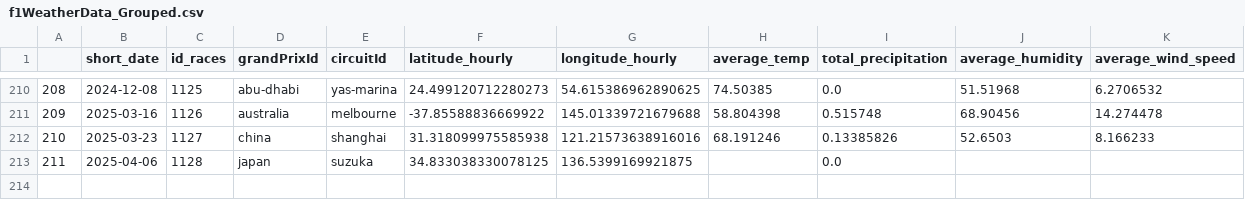
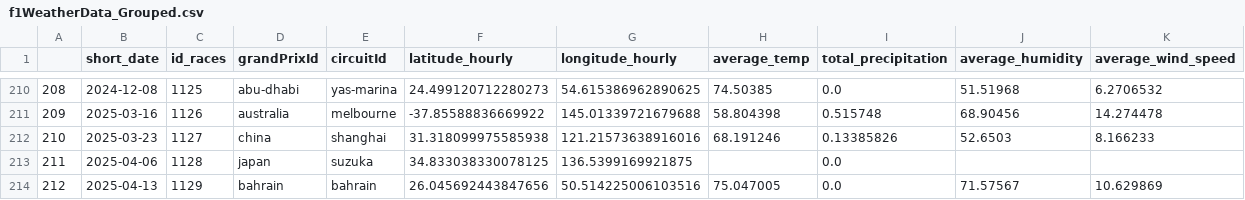
Before and after one commit to gmalbert/f1Analysis, a CSV file: data_files/f1WeatherData_Grouped.csv, drawn as a sheet; only a part is shown, gaps mark what is left out; the diff names each change by its address in the sheet, - before the commit and + after, or states it on an @@ line.

```diff
--- a/data_files/f1WeatherData_Grouped.csv
+++ b/data_files/f1WeatherData_Grouped.csv
+row 214: 212 | 2025-04-13 | 1129 | bahrain | bahrain | 26.045692443847656 | 50.514225006103516 | 75.047005 | 0.0 | 71.57567 | 10.629869
```
Also changed, not shown: data_files/f1PitStopsData_Grouped.csv, 2 other files.
